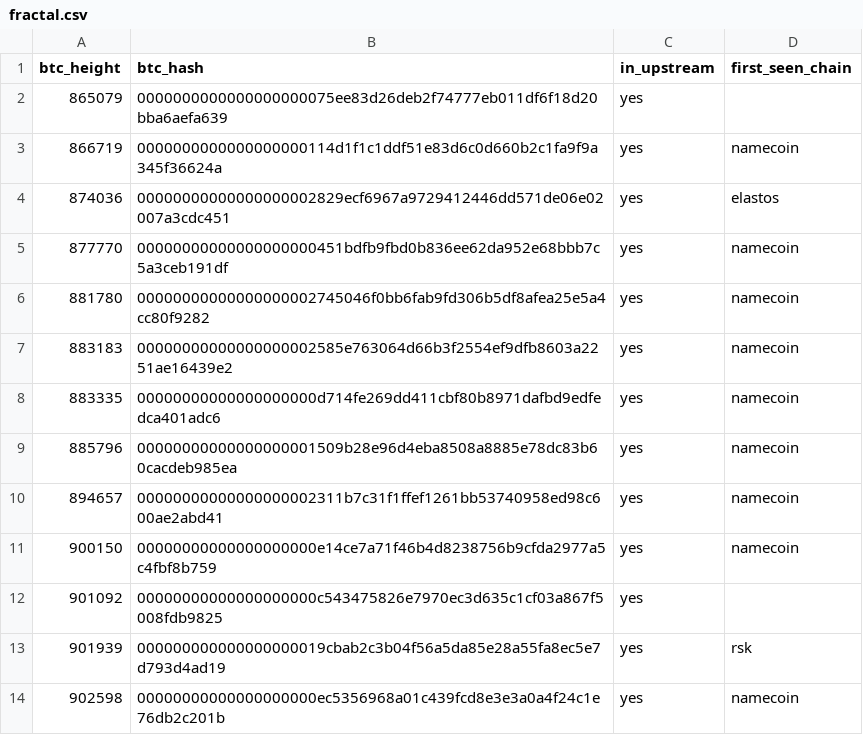
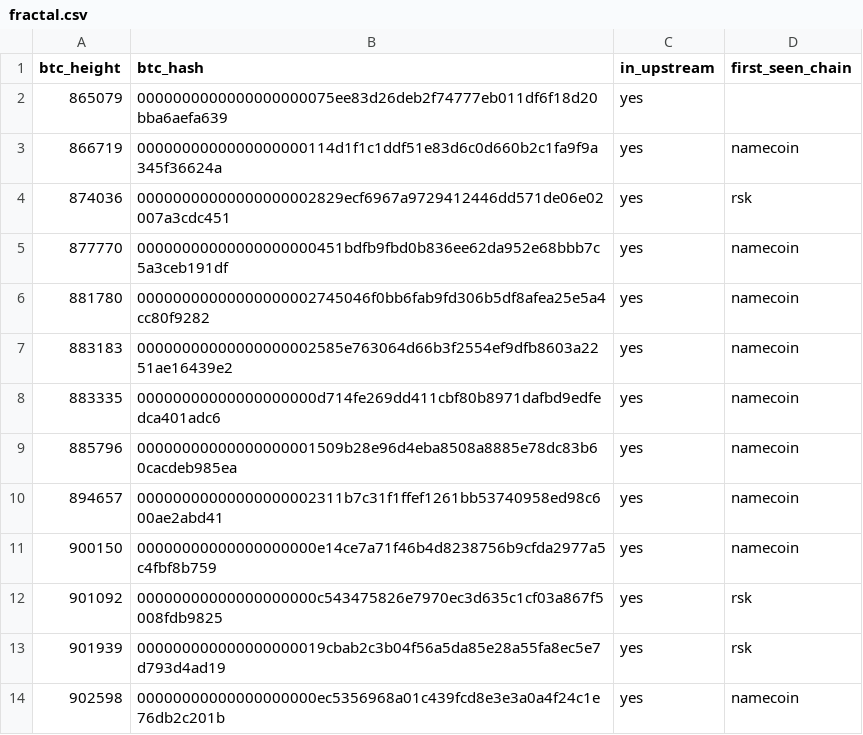
Before and after one commit to deadmanoz/merge-mining-research, a CSV file: results/per-chain-novelty/fractal.csv, drawn as a sheet; only a part is shown.

Commit message:
data(rsk): recover 39 side-chain direct stales dropped by the defective canonical check (#53)
The May 2026 RSK classification decided canonicality from whether
getblockheader succeeded rather than from positive confirmations, silently
filing every node-known side-chain header as canonical. Seven other chains
were remediated for the same defect over June to August 2026; RSK's bespoke
classifier was missed. Reclassifying the archived raw extraction with the
current shared active-chain test raises the committed set from 298 to 337
accepted direct stales: all 298 prior rows byte-identical, all 39 additions
already in the pinned upstream census with full block bodies passing the
complete gate profile. The whole publication surface moves together: child
identities 308 to 348 (each authenticated against the live RSK node), the
ancestry keeps 21 parent verdicts and gains RSK's witness of the BTC 941,882
descendant (32 to 33), the monitor publication rebuilds RSK at 343 rows, the
rebuilt error-observation export fills the i0coin coinbase outputs the
previous build's coordinate join missed, and novelty first-claim attribution
shifts for elastos, syscoin, fractal and xaya while RSK's chronological
novelty stays 115. The body-invalid pair 783426/784121 is among the 39, each
now witnessed by five chains.

Ships with the four pipeline fixes the regeneration surfaced (classifier
schema drift behind the committed loader input, CRLF-emitting writers, lost
uncle metadata for error-observation parents, and the supplemental-target
path that breaks the identity bootstrapping cycle), a dataset test
cross-checking every chain's validated stale identities against its published
stale rows, the 2026-09-04 documentation audit fixes, the active-chain model
correction across fifteen chain docs, and the RSK defect disclosure with
every moved count recomputed from the committed CSVs (repo totals 3,729 to
3,768 observations, 2,137 to 2,145 unique headers).

```diff
--- a/results/per-chain-novelty/fractal.csv
+++ b/results/per-chain-novelty/fractal.csv
@@ -3,3 +3,3 @@ btc_height,btc_hash,in_upstream,first_seen_chain
 866719,0000000000000000000114d1f1c1ddf51e83d6c0d660b2c1fa9f9a345f36624a,yes,namecoin
-874036,00000000000000000002829ecf6967a9729412446dd571de06e02007a3cdc451,yes,elastos
+874036,00000000000000000002829ecf6967a9729412446dd571de06e02007a3cdc451,yes,rsk
 877770,00000000000000000000451bdfb9fbd0b836ee62da952e68bbb7c5a3ceb191df,yes,namecoin
@@ -11,3 +11,3 @@ btc_height,btc_hash,in_upstream,first_seen_chain
 900150,00000000000000000000e14ce7a71f46b4d8238756b9cfda2977a5c4fbf8b759,yes,namecoin
-901092,00000000000000000000c543475826e7970ec3d635c1cf03a867f5008fdb9825,yes,
+901092,00000000000000000000c543475826e7970ec3d635c1cf03a867f5008fdb9825,yes,rsk
 901939,000000000000000000019cbab2c3b04f56a5da85e28a55fa8ec5e7d793d4ad19,yes,rsk
```
Also changed, not shown: results/per-chain-novelty/elastos.csv, results/per-chain-novelty/syscoin.csv, 57 other files.
